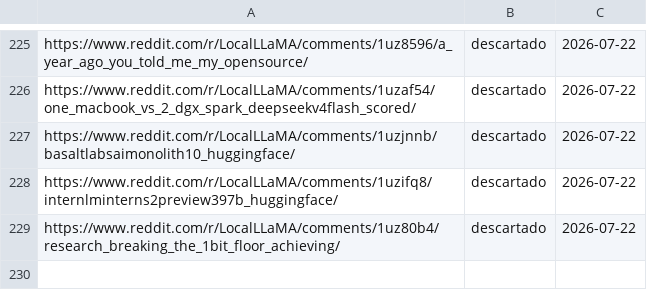
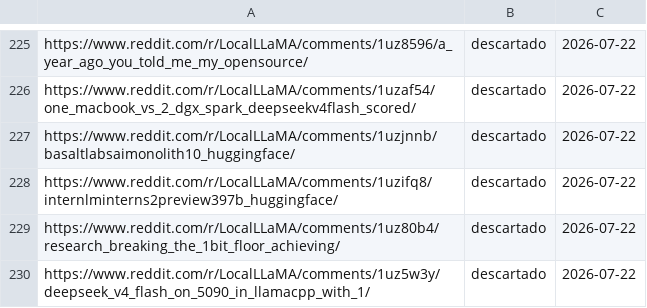
Before and after one commit to proyectotestbuk/radar-ia, a TSV file: docs/estado.tsv, drawn as a sheet; only a part is shown, gaps mark what is left out; the diff names each change by its address in the sheet, - before the commit and + after, or states it on an @@ line.

Commit message:
estado: 2026-07-22 07:09

```diff
--- a/docs/estado.tsv
+++ b/docs/estado.tsv
+row 230: https://www.reddit.com/r/LocalLLaMA/comments/1uz5w3y/deepseek_v4_flash_on_5090_in_llamacpp_with_1/ | descartado | 2026-07-22
```
